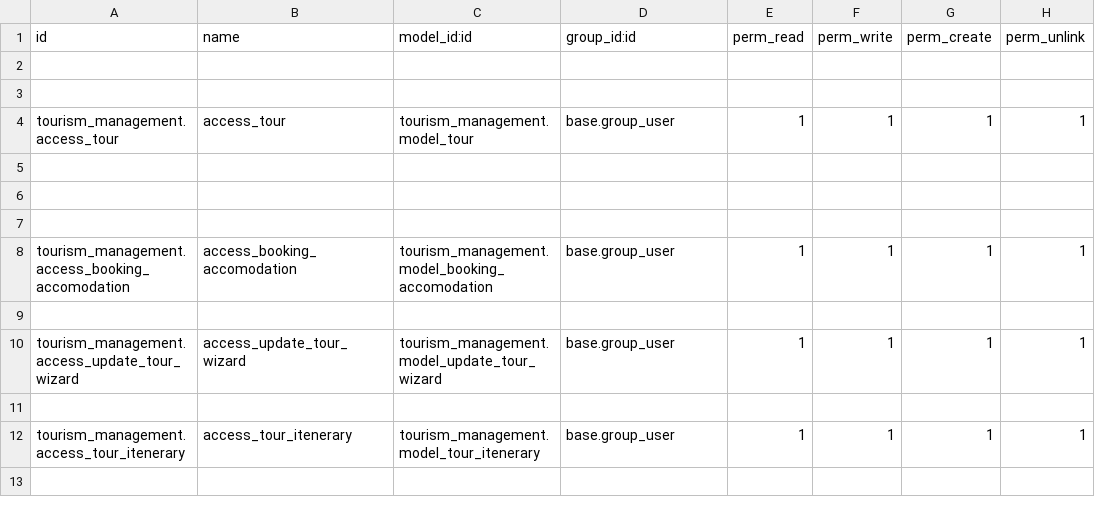
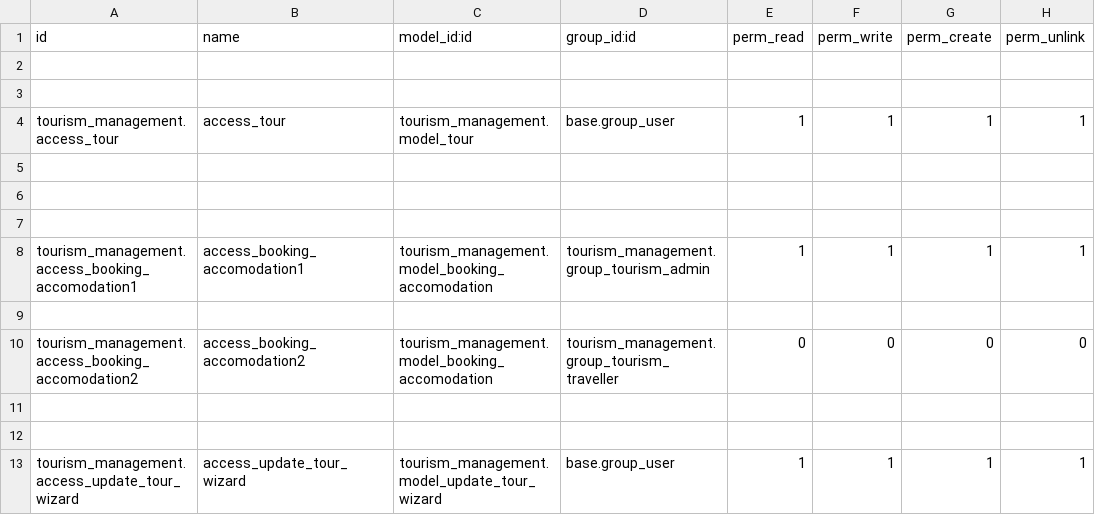
Before and after one commit to bizzappdevtitans/madhav_pandya, a CSV file: tourism_management/security/ir.model.access.csv, drawn as a sheet; only a part is shown; the shorter side is filled out with more unchanged rows.

```diff
--- a/tourism_management/security/ir.model.access.csv
+++ b/tourism_management/security/ir.model.access.csv
@@ -7,3 +7,6 @@ tourism_management.access_tour,access_tour,tourism_management.model_tour,base.gr
 
-tourism_management.access_booking_accomodation,access_booking_accomodation,tourism_management.model_booking_accomodation,base.group_user,1,1,1,1
+tourism_management.access_booking_accomodation1,access_booking_accomodation1,tourism_management.model_booking_accomodation,tourism_management.group_tourism_admin,1,1,1,1
+
+tourism_management.access_booking_accomodation2,access_booking_accomodation2,tourism_management.model_booking_accomodation,tourism_management.group_tourism_traveller,0,0,0,0
+
 
```
Also changed, not shown: 20 other files.
